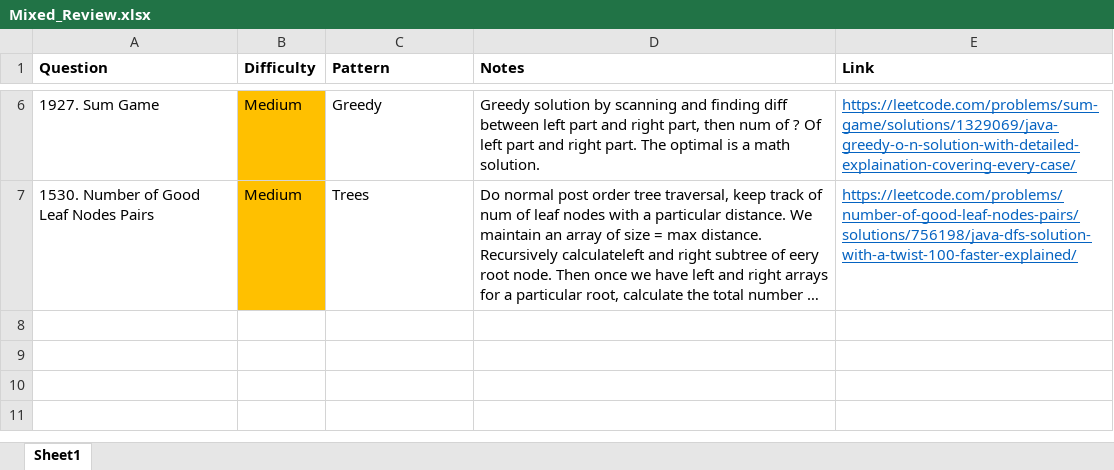
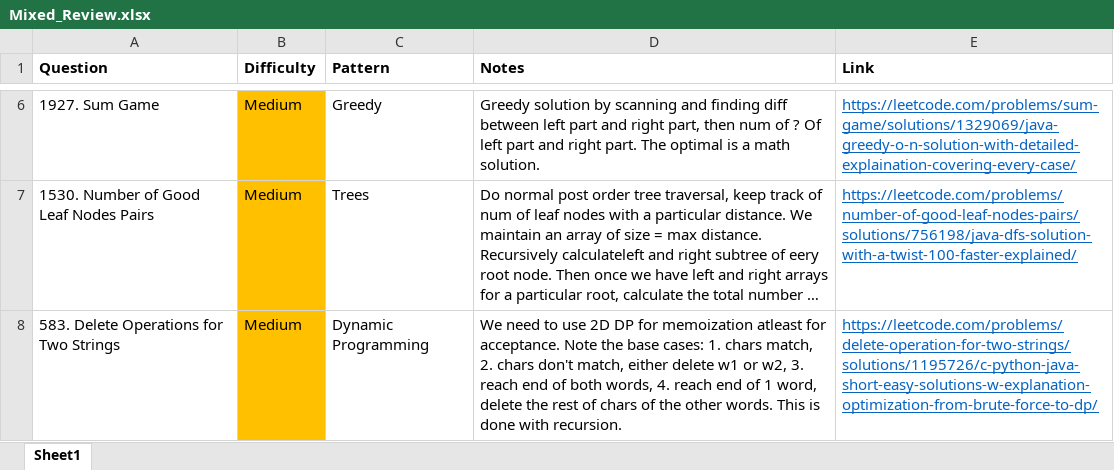
Before and after one commit to park-jsdev/library, an Excel workbook: java/Mixed_Review.xlsx, sheet Sheet1, drawn as a sheet; only a part is shown, gaps mark what is left out; long unchanged cells end in …; values as stored, in another font and other column widths than the file's, no borders; table styles not drawn; the diff names each change by its address in the sheet, - before the commit and + after, or states it on an @@ line.

```diff
--- a/java/Mixed_Review.xlsx (sheet Sheet1)
+++ b/java/Mixed_Review.xlsx (sheet Sheet1)
+row 8: 583. Delete Operations for Two Strings | Medium | Dynamic Programming | We need to use 2D DP for memoization atleast for acceptance. Note the base cases: 1. chars match, 2. chars don't match, either delete w1 or w2, 3. reach end of both words, 4. reach end of 1 word, delete the rest of chars of the other words. This is done with recursion. | https://leetcode.com/problems/delete-operation-for-two-strings/solutions/1195726/c-python-java-short-easy-solutions-w-explanation-optimization-from-brute-force-to-dp/
```
Also changed, not shown: 1 other file.
